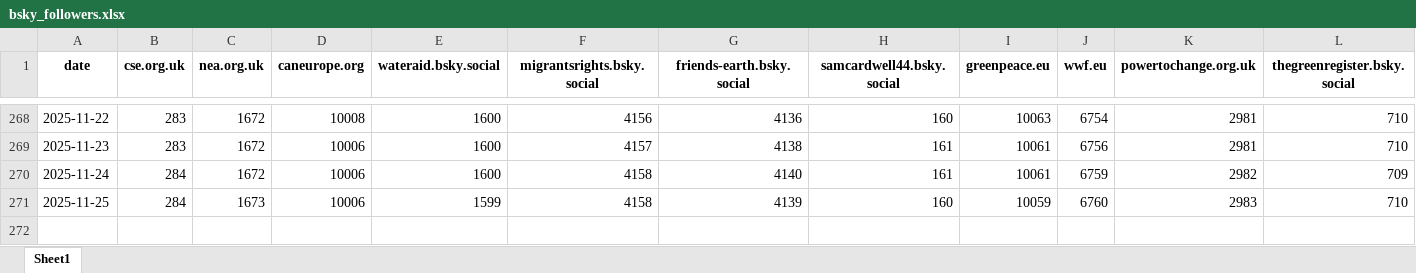
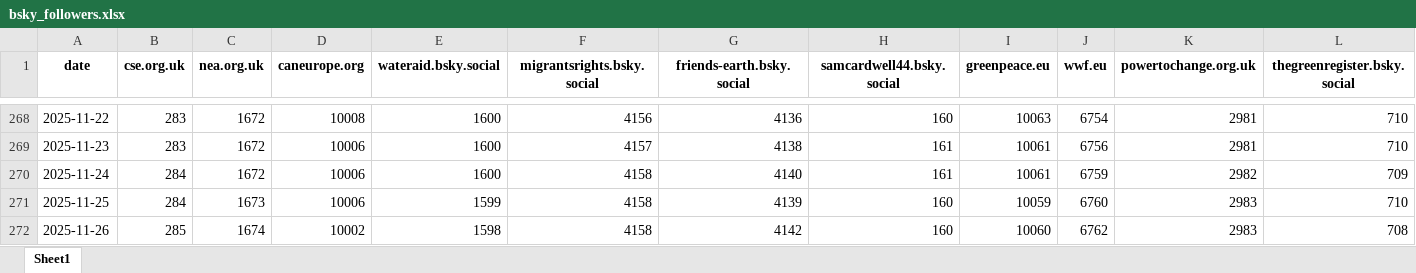
Before and after one commit to SamCardwell44/bsky-tracker, an Excel workbook: bsky_followers.xlsx, sheet Sheet1, drawn as a sheet; only a part is shown, gaps mark what is left out; values as stored, in another font and other column widths than the file's, no borders; rows hold the shown columns only; the diff names each change by its address in the sheet, - before the commit and + after, or states it on an @@ line.

```diff
--- a/bsky_followers.xlsx (sheet Sheet1)
+++ b/bsky_followers.xlsx (sheet Sheet1)
+row 272: 2025-11-26 | 285 | 1674 | 10002 | 1598 | 4158 | 4142 | 160 | 10060 | 6762 | 2983 | 708
```
Also changed, not shown: bsky_posts.xlsx.
